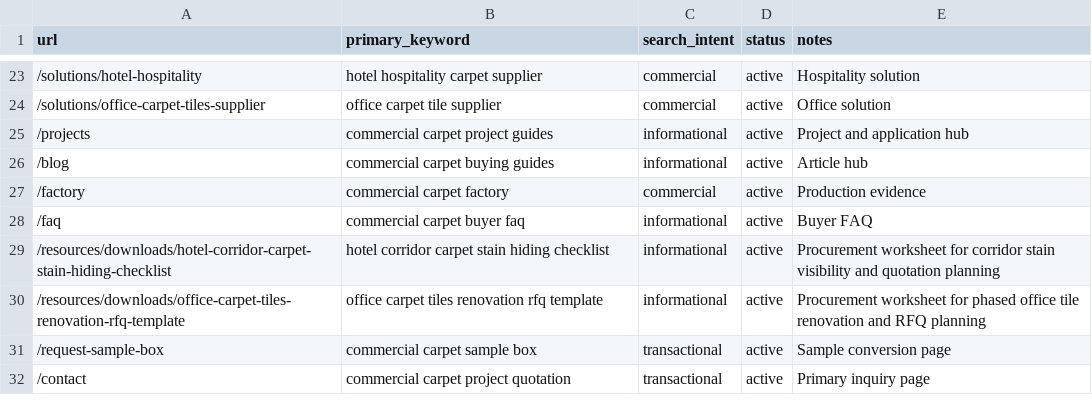
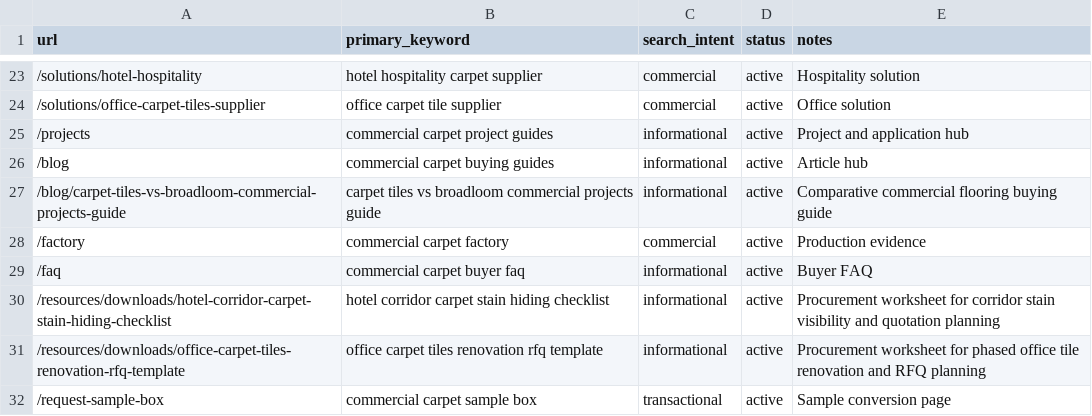
Before and after one commit to HCJJY123/carpet-website, a CSV file: keyword-map.csv, drawn as a sheet; only a part is shown, gaps mark what is left out; the shorter side is filled out with more unchanged rows.

Commit message:
Add carpet tiles vs broadloom buying guide

```diff
--- a/keyword-map.csv
+++ b/keyword-map.csv
@@ -26,2 +26,3 @@ url,primary_keyword,search_intent,status,notes
 /blog,commercial carpet buying guides,informational,active,Article hub
+/blog/carpet-tiles-vs-broadloom-commercial-projects-guide,carpet tiles vs broadloom commercial projects guide,informational,active,Comparative commercial flooring buying guide
 /factory,commercial carpet factory,commercial,active,Production evidence
```
Also changed, not shown: 7 other files.
